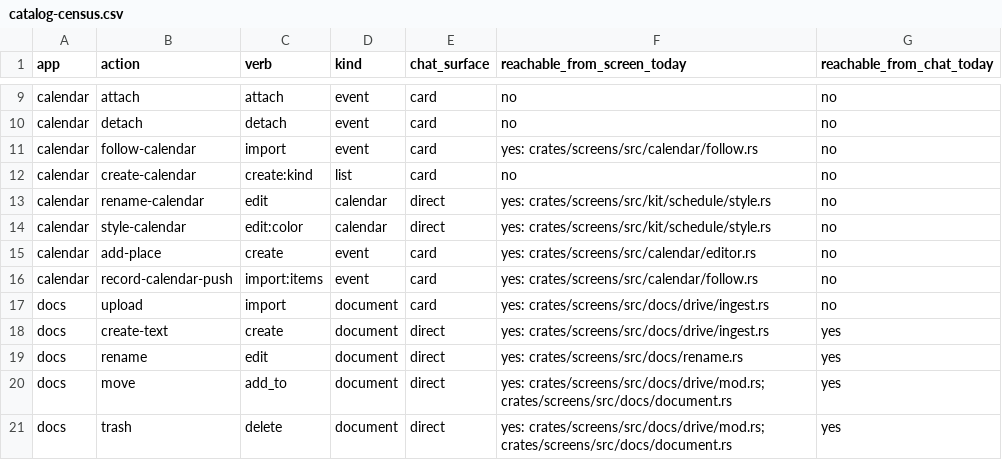
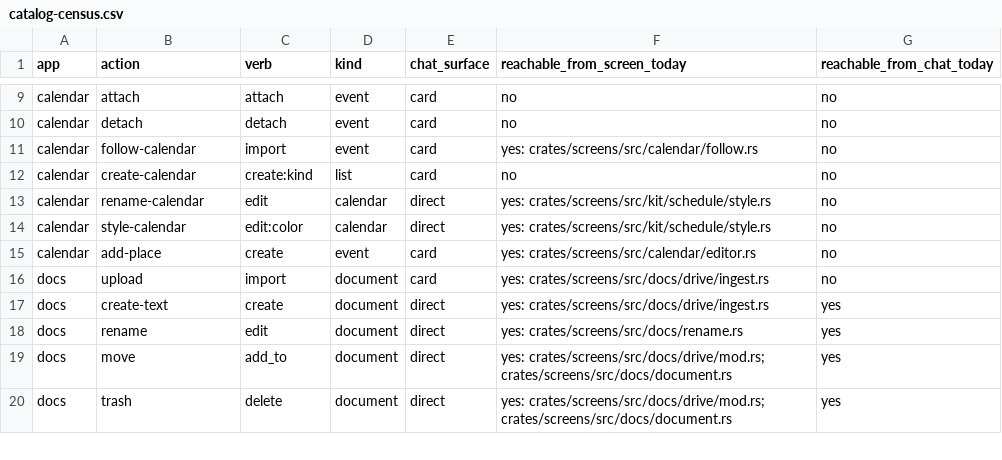
Before and after one commit to srikanth235/centraid, a CSV file: contracts/assist/catalog-census.csv, drawn as a sheet; only a part is shown, gaps mark what is left out; the diff names each change by its address in the sheet, - before the commit and + after, or states it on an @@ line.

```diff
--- a/contracts/assist/catalog-census.csv
+++ b/contracts/assist/catalog-census.csv
-row 16: calendar | record-calendar-push | import:items | event | card | yes: crates/screens/src/calendar/follow.rs | no
```
Also changed, not shown: 50 other files.
